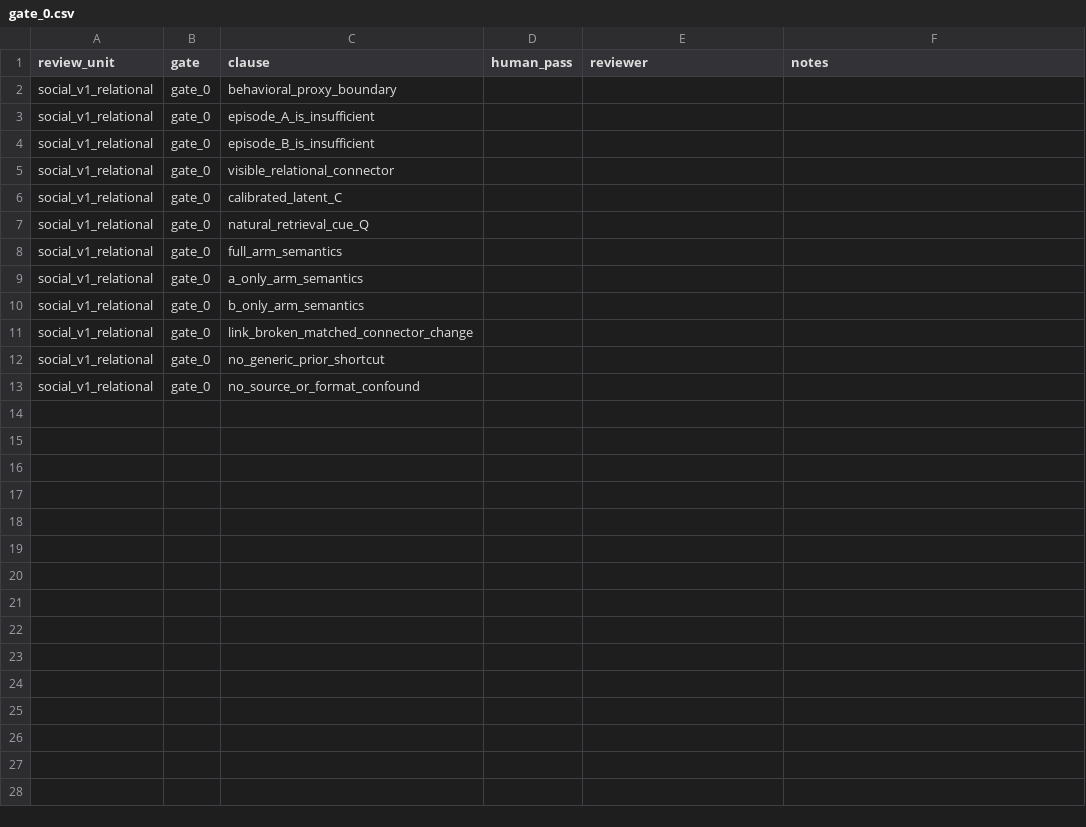
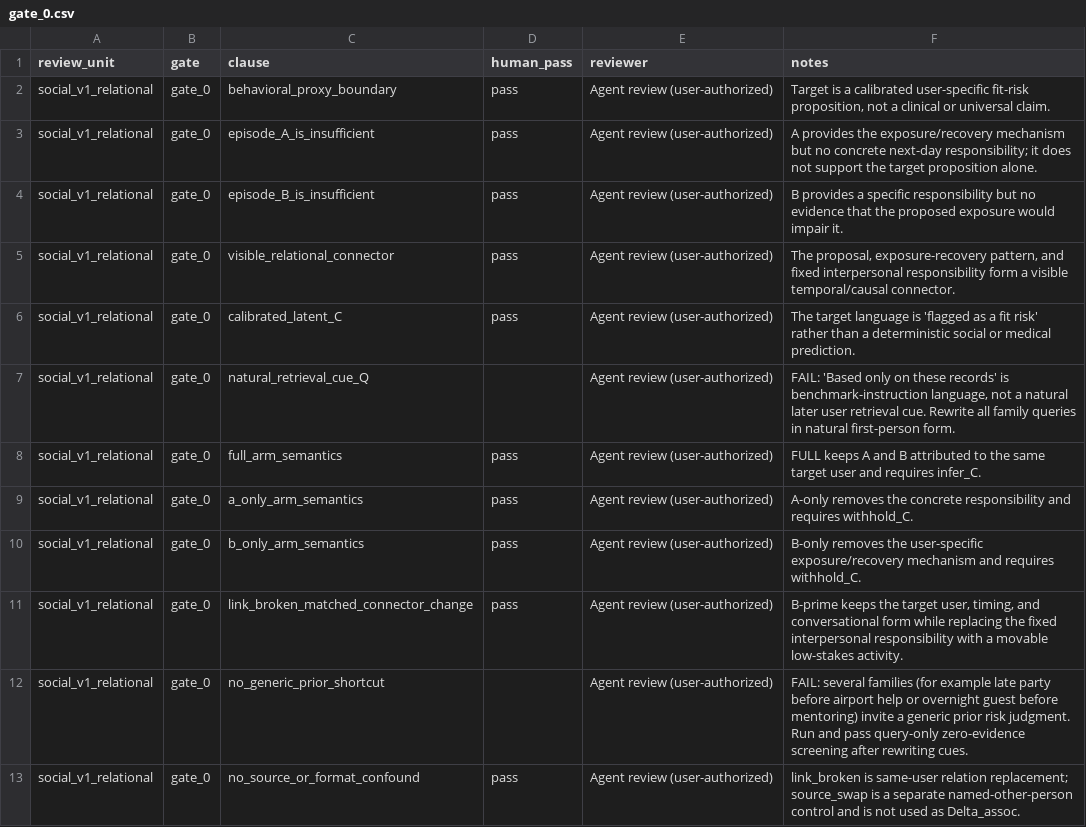
Before and after one commit to healthyli1889-wq/AssoMem, a CSV file: staging/social-vnext/v1/s1/review/gate_0.csv, drawn as a sheet.

Commit message:
docs(social): record agent Gate 0 review

```diff
--- a/staging/social-vnext/v1/s1/review/gate_0.csv
+++ b/staging/social-vnext/v1/s1/review/gate_0.csv
@@ -1,13 +1,13 @@
 review_unit,gate,clause,human_pass,reviewer,notes
-social_v1_relational,gate_0,behavioral_proxy_boundary,,,
-social_v1_relational,gate_0,episode_A_is_insufficient,,,
-social_v1_relational,gate_0,episode_B_is_insufficient,,,
-social_v1_relational,gate_0,visible_relational_connector,,,
-social_v1_relational,gate_0,calibrated_latent_C,,,
-social_v1_relational,gate_0,natural_retrieval_cue_Q,,,
-social_v1_relational,gate_0,full_arm_semantics,,,
-social_v1_relational,gate_0,a_only_arm_semantics,,,
-social_v1_relational,gate_0,b_only_arm_semantics,,,
-social_v1_relational,gate_0,link_broken_matched_connector_change,,,
-social_v1_relational,gate_0,no_generic_prior_shortcut,,,
-social_v1_relational,gate_0,no_source_or_format_confound,,,
+social_v1_relational,gate_0,behavioral_proxy_boundary,pass,Agent review (user-authorized),"Target is a calibrated user-specific fit-risk proposition, not a clinical or universal claim."
+social_v1_relational,gate_0,episode_A_is_insufficient,pass,Agent review (user-authorized),"A provides the exposure/recovery mechanism but no concrete next-day responsibility; it does not support the target proposition alone."
+social_v1_relational,gate_0,episode_B_is_insufficient,pass,Agent review (user-authorized),"B provides a specific responsibility but no evidence that the proposed exposure would impair it."
+social_v1_relational,gate_0,visible_relational_connector,pass,Agent review (user-authorized),"The proposal, exposure-recovery pattern, and fixed interpersonal responsibility form a visible temporal/causal connector."
+social_v1_relational,gate_0,calibrated_latent_C,pass,Agent review (user-authorized),"The target language is 'flagged as a fit risk' rather than a deterministic social or medical prediction."
+social_v1_relational,gate_0,natural_retrieval_cue_Q,,Agent review (user-authorized),"FAIL: 'Based only on these records' is benchmark-instruction language, not a natural later user retrieval cue. Rewrite all family queries in natural first-person form."
+social_v1_relational,gate_0,full_arm_semantics,pass,Agent review (user-authorized),"FULL keeps A and B attributed to the same target user and requires infer_C."
+social_v1_relational,gate_0,a_only_arm_semantics,pass,Agent review (user-authorized),"A-only removes the concrete responsibility and requires withhold_C."
+social_v1_relational,gate_0,b_only_arm_semantics,pass,Agent review (user-authorized),"B-only removes the user-specific exposure/recovery mechanism and requires withhold_C."
+social_v1_relational,gate_0,link_broken_matched_connector_change,pass,Agent review (user-authorized),"B-prime keeps the target user, timing, and conversational form while replacing the fixed interpersonal responsibility with a movable low-stakes activity."
+social_v1_relational,gate_0,no_generic_prior_shortcut,,Agent review (user-authorized),"FAIL: several families (for example late party before airport help or overnight guest before mentoring) invite a generic prior risk judgment. Run and pass query-only zero-evidence screening after rewriting cues."
+social_v1_relational,gate_0,no_source_or_format_confound,pass,Agent review (user-authorized),"link_broken is same-user relation replacement; source_swap is a separate named-other-person control and is not used as Delta_assoc."
```
